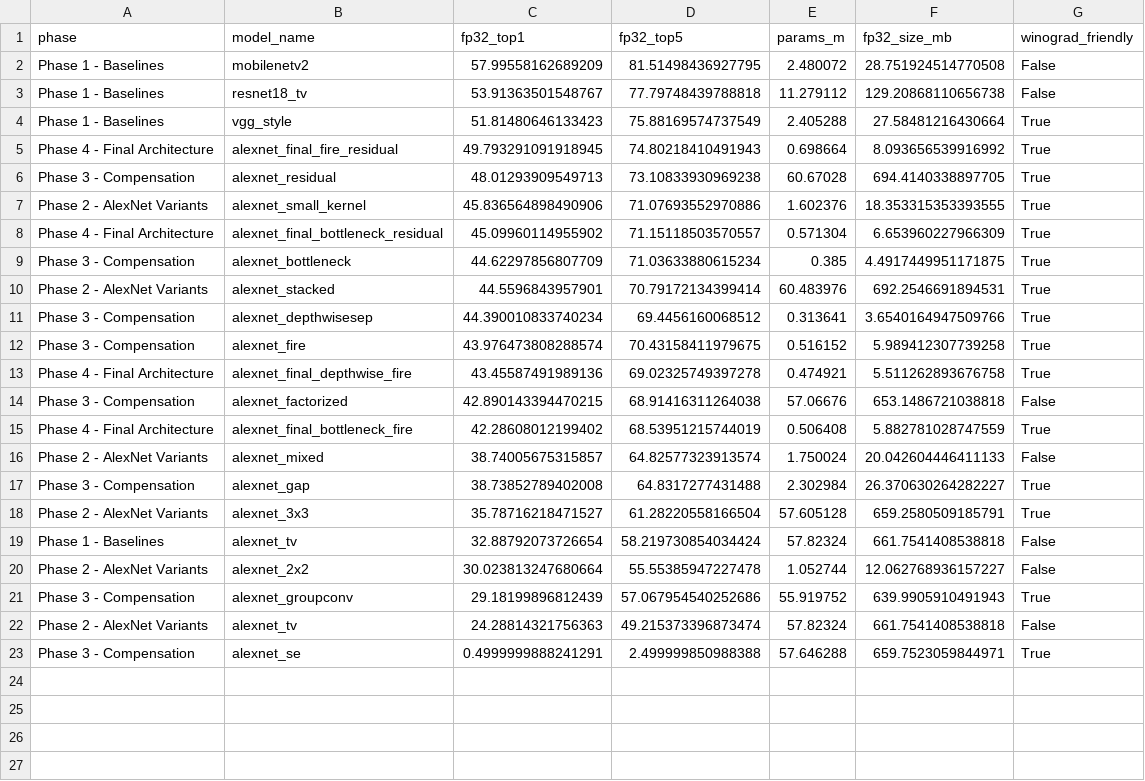
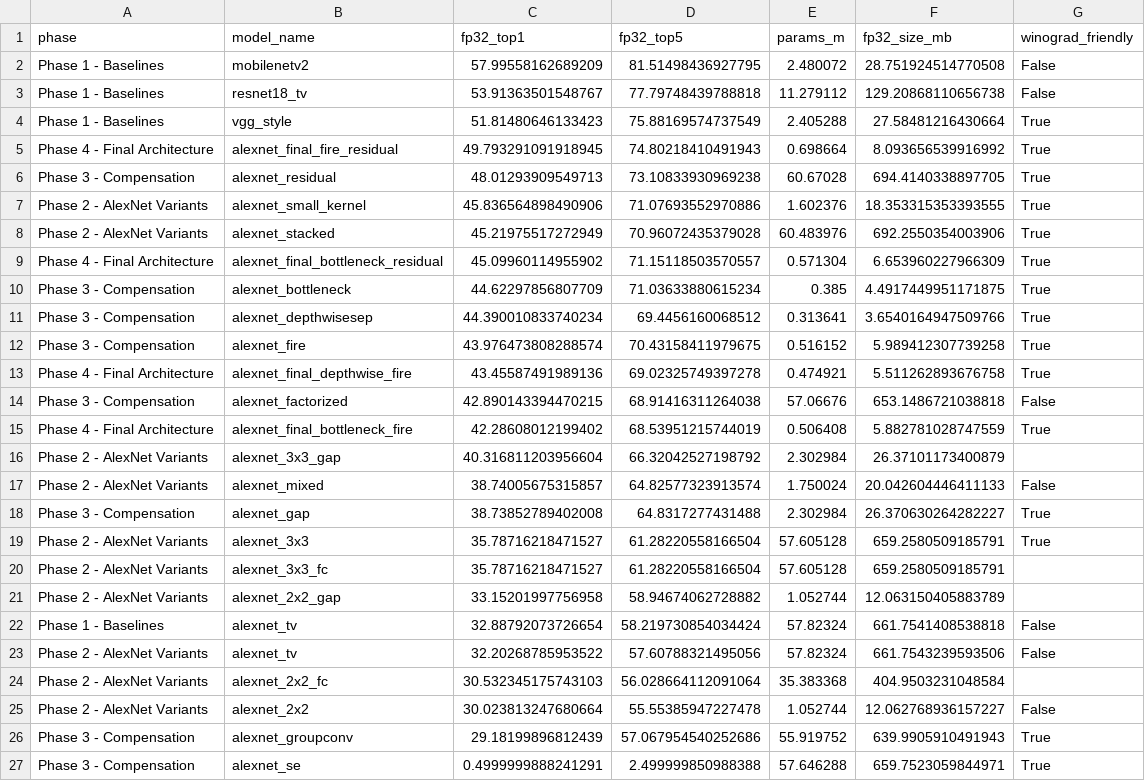
Before and after one commit to RafaelSdeS/dnn_study, a CSV file: results/final_analysis_phase5/fp32_ranking.csv, drawn as a sheet.

```diff
--- a/results/final_analysis_phase5/fp32_ranking.csv
+++ b/results/final_analysis_phase5/fp32_ranking.csv
@@ -7,5 +7,5 @@ Phase 3 - Compensation,alexnet_residual,48.01293909549713,73.10833930969238,60.6
 Phase 2 - AlexNet Variants,alexnet_small_kernel,45.836564898490906,71.07693552970886,1.602376,18.353315353393555,True
+Phase 2 - AlexNet Variants,alexnet_stacked,45.21975517272949,70.96072435379028,60.483976,692.2550354003906,True
 Phase 4 - Final Architecture,alexnet_final_bottleneck_residual,45.09960114955902,71.15118503570557,0.571304,6.653960227966309,True
 Phase 3 - Compensation,alexnet_bottleneck,44.62297856807709,71.03633880615234,0.385,4.4917449951171875,True
-Phase 2 - AlexNet Variants,alexnet_stacked,44.5596843957901,70.79172134399414,60.483976,692.2546691894531,True
 Phase 3 - Compensation,alexnet_depthwisesep,44.390010833740234,69.4456160068512,0.313641,3.6540164947509766,True
@@ -15,2 +15,3 @@ Phase 3 - Compensation,alexnet_factorized,42.890143394470215,68.91416311264038,5
 Phase 4 - Final Architecture,alexnet_final_bottleneck_fire,42.28608012199402,68.53951215744019,0.506408,5.882781028747559,True
+Phase 2 - AlexNet Variants,alexnet_3x3_gap,40.316811203956604,66.32042527198792,2.302984,26.37101173400879,
 Phase 2 - AlexNet Variants,alexnet_mixed,38.74005675315857,64.82577323913574,1.750024,20.042604446411133,False
@@ -18,6 +19,9 @@ Phase 3 - Compensation,alexnet_gap,38.73852789402008,64.8317277431488,2.302984,2
 Phase 2 - AlexNet Variants,alexnet_3x3,35.78716218471527,61.28220558166504,57.605128,659.2580509185791,True
+Phase 2 - AlexNet Variants,alexnet_3x3_fc,35.78716218471527,61.28220558166504,57.605128,659.2580509185791,
+Phase 2 - AlexNet Variants,alexnet_2x2_gap,33.15201997756958,58.94674062728882,1.052744,12.063150405883789,
 Phase 1 - Baselines,alexnet_tv,32.88792073726654,58.219730854034424,57.82324,661.7541408538818,False
+Phase 2 - AlexNet Variants,alexnet_tv,32.20268785953522,57.60788321495056,57.82324,661.7543239593506,False
+Phase 2 - AlexNet Variants,alexnet_2x2_fc,30.532345175743103,56.028664112091064,35.383368,404.9503231048584,
 Phase 2 - AlexNet Variants,alexnet_2x2,30.023813247680664,55.55385947227478,1.052744,12.062768936157227,False
 Phase 3 - Compensation,alexnet_groupconv,29.18199896812439,57.067954540252686,55.919752,639.9905910491943,True
-Phase 2 - AlexNet Variants,alexnet_tv,24.28814321756363,49.215373396873474,57.82324,661.7541408538818,False
 Phase 3 - Compensation,alexnet_se,0.4999999888241291,2.499999850988388,57.646288,659.7523059844971,True
```
Also changed, not shown: results/final_analysis_phase5/int8_ranking.csv, results/final_analysis_phase5/latency_comparison.csv, 23 other files.
